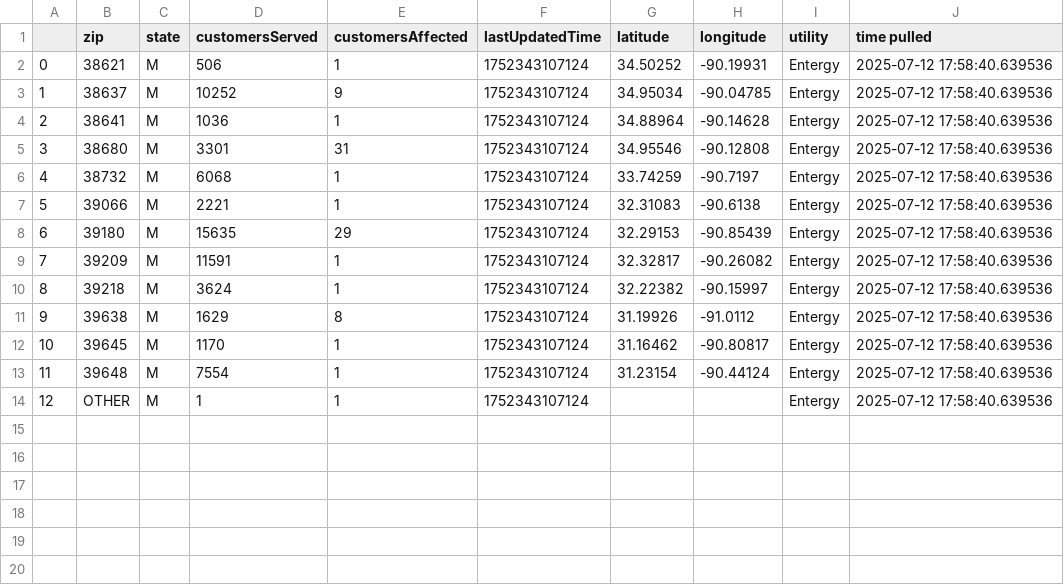
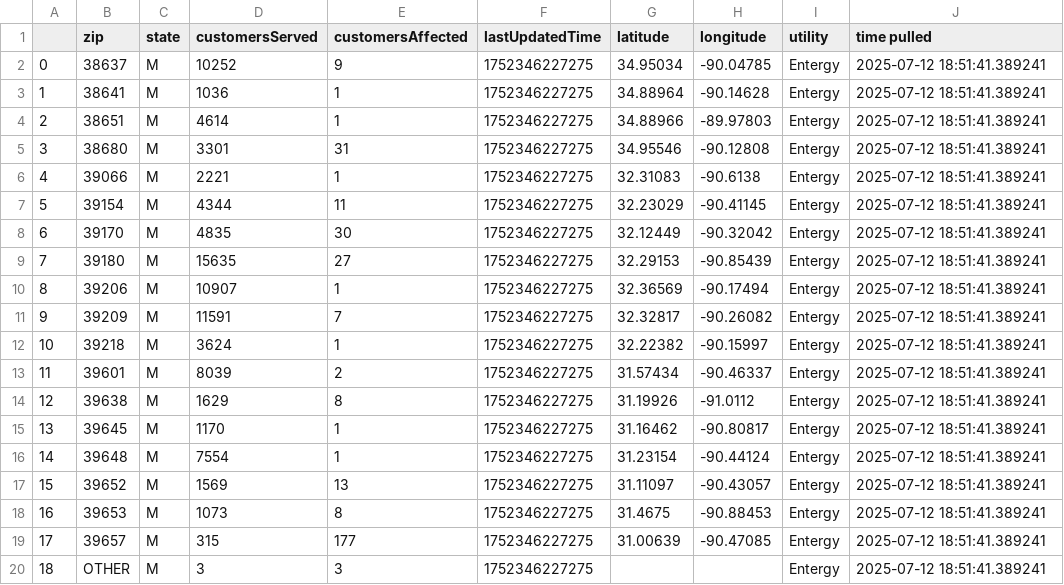
Before and after one commit to sophiaanderson14/entergy-github, a CSV file: mississippi-zip.csv, drawn as a sheet; removed rows and columns are numbered as before the commit, all else as after; the diff names each change by its address in the sheet, - before the commit and + after, or states it on an @@ line.

```diff
--- a/mississippi-zip.csv
+++ b/mississippi-zip.csv
-row 2: 0 | 38621 | M | 506 | 1 | 1752343107124 | 34.50252 | -90.19931 | Entergy | 2025-07-12 17:58:40.639536
@@ column A renumbered from row 2 down @@
-F2:F3 (lastUpdatedTime): 1752343107124
+F2:F3 (lastUpdatedTime): 1752346227275
-J2:J3 (time pulled): 2025-07-12 17:58:40.639536
+J2:J3 (time pulled): 2025-07-12 18:51:41.389241
+row 4: 2 | 38651 | M | 4614 | 1 | 1752346227275 | 34.88966 | -89.97803 | Entergy | 2025-07-12 18:51:41.389241
-F5 (lastUpdatedTime): 1752343107124
+F5 (lastUpdatedTime): 1752346227275
-J5 (time pulled): 2025-07-12 17:58:40.639536
+J5 (time pulled): 2025-07-12 18:51:41.389241
-row 6: 4 | 38732 | M | 6068 | 1 | 1752343107124 | 33.74259 | -90.7197 | Entergy | 2025-07-12 17:58:40.639536
-F6 (lastUpdatedTime): 1752343107124
+F6 (lastUpdatedTime): 1752346227275
-J6 (time pulled): 2025-07-12 17:58:40.639536
+J6 (time pulled): 2025-07-12 18:51:41.389241
+row 7: 5 | 39154 | M | 4344 | 11 | 1752346227275 | 32.23029 | -90.41145 | Entergy | 2025-07-12 18:51:41.389241
+row 8: 6 | 39170 | M | 4835 | 30 | 1752346227275 | 32.12449 | -90.32042 | Entergy | 2025-07-12 18:51:41.389241
-E9 (customersAffected): 29
+E9 (customersAffected): 27
-F9 (lastUpdatedTime): 1752343107124
+F9 (lastUpdatedTime): 1752346227275
-J9 (time pulled): 2025-07-12 17:58:40.639536
+J9 (time pulled): 2025-07-12 18:51:41.389241
+row 10: 8 | 39206 | M | 10907 | 1 | 1752346227275 | 32.36569 | -90.17494 | Entergy | 2025-07-12 18:51:41.389241
-E11 (customersAffected): 1
+E11 (customersAffected): 7
-F11:F12 (lastUpdatedTime): 1752343107124
+F11:F12 (lastUpdatedTime): 1752346227275
-J11:J12 (time pulled): 2025-07-12 17:58:40.639536
+J11:J12 (time pulled): 2025-07-12 18:51:41.389241
+row 13: 11 | 39601 | M | 8039 | 2 | 1752346227275 | 31.57434 | -90.46337 | Entergy | 2025-07-12 18:51:41.389241
-F14:F16 (lastUpdatedTime): 1752343107124
+F14:F16 (lastUpdatedTime): 1752346227275
-J14:J16 (time pulled): 2025-07-12 17:58:40.639536
+J14:J16 (time pulled): 2025-07-12 18:51:41.389241
+row 17: 15 | 39652 | M | 1569 | 13 | 1752346227275 | 31.11097 | -90.43057 | Entergy | 2025-07-12 18:51:41.389241
+row 18: 16 | 39653 | M | 1073 | 8 | 1752346227275 | 31.4675 | -90.88453 | Entergy | 2025-07-12 18:51:41.389241
+row 19: 17 | 39657 | M | 315 | 177 | 1752346227275 | 31.00639 | -90.47085 | Entergy | 2025-07-12 18:51:41.389241
-D20 (customersServed): 1
+D20 (customersServed): 3
-E20 (customersAffected): 1
+E20 (customersAffected): 3
-F20 (lastUpdatedTime): 1752343107124
+F20 (lastUpdatedTime): 1752346227275
-J20 (time pulled): 2025-07-12 17:58:40.639536
+J20 (time pulled): 2025-07-12 18:51:41.389241
```
Also changed, not shown: louisiana-county.csv, louisiana-zip.csv, 1 other file.
